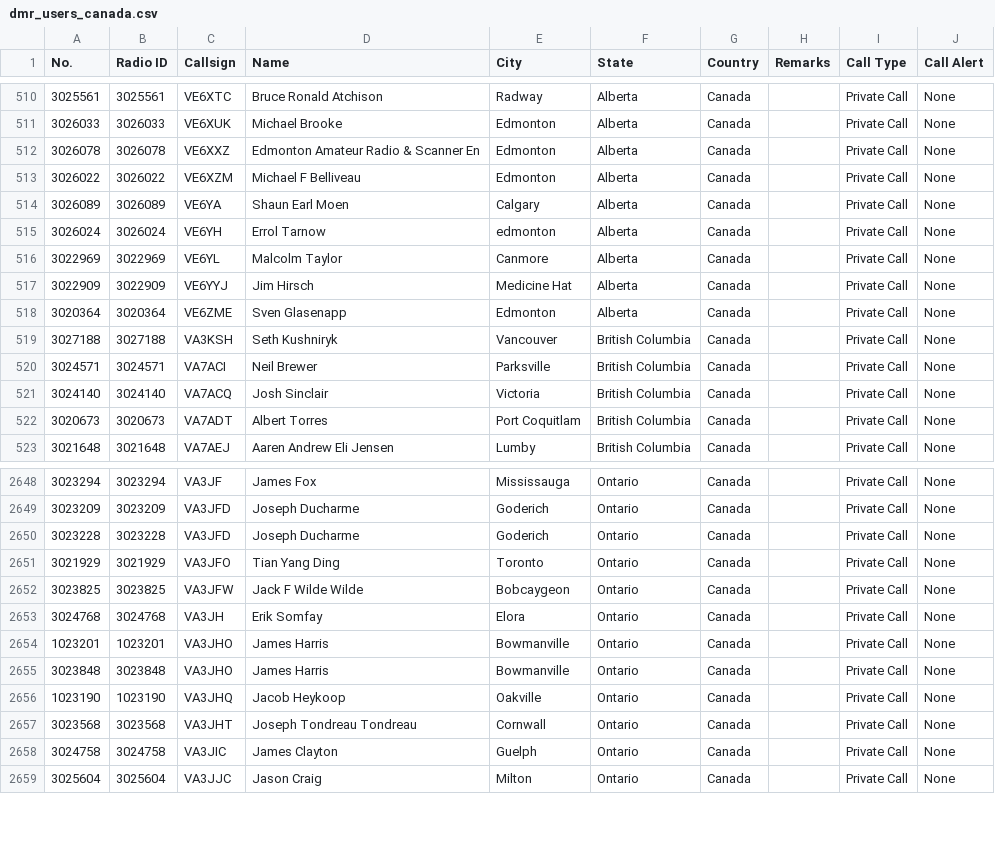
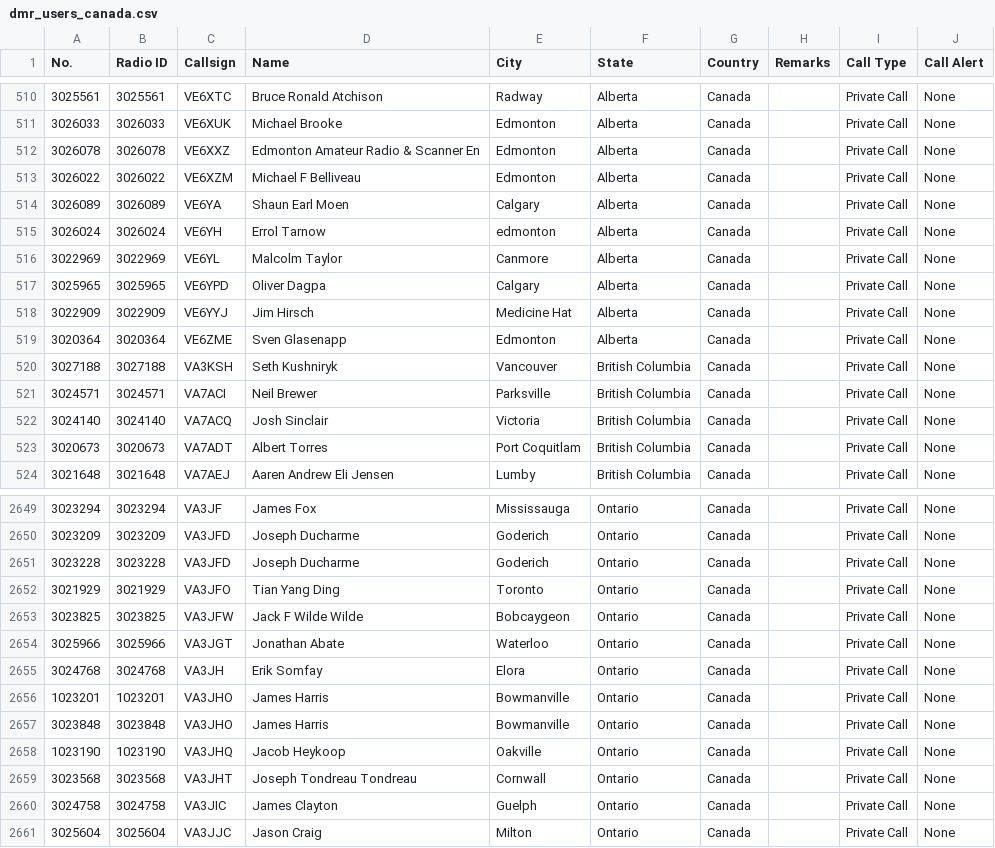
Before and after one commit to CraigHead/Anytone-DMR-Users, a CSV file: dmr_users_canada.csv, drawn as a sheet; only a part is shown, gaps mark what is left out.

Commit message:
Updated DMR User List 20240825.1

```diff
--- a/dmr_users_canada.csv
+++ b/dmr_users_canada.csv
@@ -516,2 +516,3 @@
 "3022969","3022969","VE6YL","Malcolm Taylor","Canmore","Alberta","Canada","","Private Call","None"
+"3025965","3025965","VE6YPD","Oliver Dagpa","Calgary","Alberta","Canada","","Private Call","None"
 "3022909","3022909","VE6YYJ","Jim Hirsch","Medicine Hat","Alberta","Canada","","Private Call","None"
@@ -2652,2 +2653,3 @@
 "3023825","3023825","VA3JFW","Jack F Wilde Wilde","Bobcaygeon","Ontario","Canada","","Private Call","None"
+"3025966","3025966","VA3JGT","Jonathan Abate","Waterloo","Ontario","Canada","","Private Call","None"
 "3024768","3024768","VA3JH","Erik Somfay","Elora","Ontario","Canada","","Private Call","None"
```
